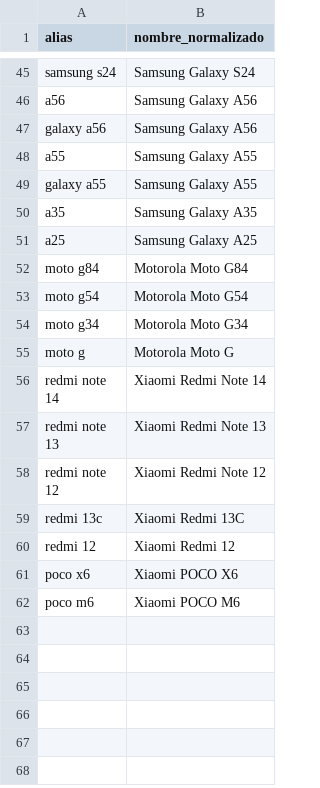
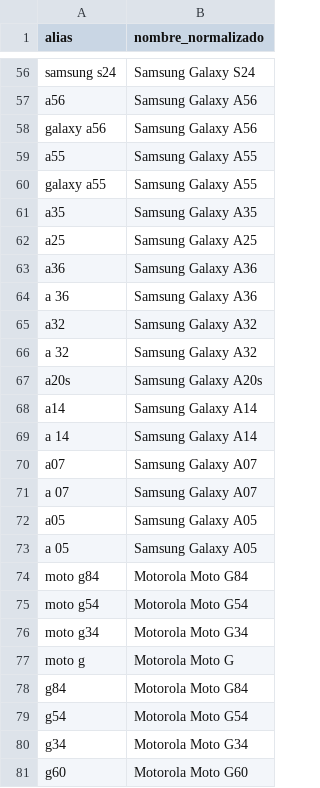
Before and after one commit to AlejandroGMota/Accesorios-compras, a CSV file: analytics/aliases.csv, drawn as a sheet; only a part is shown, gaps mark what is left out; the shorter side is filled out with more unchanged rows; the diff covers the shown part only; the diff names each change by its address in the sheet, - before the commit and + after, or states it on an @@ line.

Commit message:
feat: agregar sistema de analytics de micas con visor, aliases y registro automático

```diff
--- a/analytics/aliases.csv
+++ b/analytics/aliases.csv
+row 63: a36 | Samsung Galaxy A36
+row 64: a 36 | Samsung Galaxy A36
+row 65: a32 | Samsung Galaxy A32
+row 66: a 32 | Samsung Galaxy A32
+row 67: a20s | Samsung Galaxy A20s
+row 68: a14 | Samsung Galaxy A14
+row 69: a 14 | Samsung Galaxy A14
+row 70: a07 | Samsung Galaxy A07
+row 71: a 07 | Samsung Galaxy A07
+row 72: a05 | Samsung Galaxy A05
+row 73: a 05 | Samsung Galaxy A05
+row 78: g84 | Motorola Moto G84
+row 79: g54 | Motorola Moto G54
+row 80: g34 | Motorola Moto G34
+row 81: g60 | Motorola Moto G60
```
Also changed, not shown: 38 added rows elsewhere in this file.
